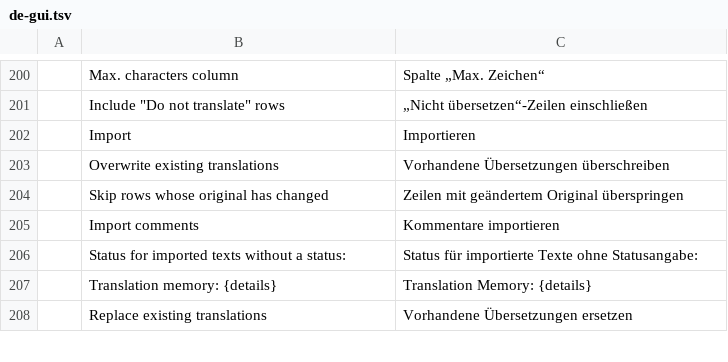
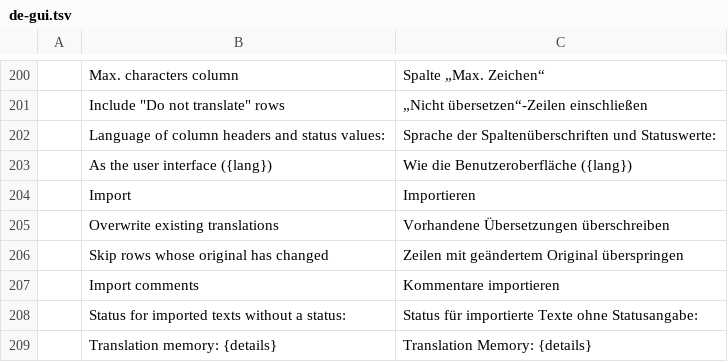
Before and after one commit to mcpride/susi-the-cat, a TSV file: crates/core/src/i18n/de-gui.tsv, drawn as a sheet; only a part is shown, gaps mark what is left out; the shorter side is filled out with more unchanged rows; the diff names each change by its address in the sheet, - before the commit and + after, or states it on an @@ line.

Commit message:
feat: choose the language of exported table headers
The export dialog offers the UI language of column headers, status values
and worksheet name for Excel/CSV/text exports (default: the user interface
language; the choice is remembered). The import recognizes headers in
every UI language.

```diff
--- a/crates/core/src/i18n/de-gui.tsv
+++ b/crates/core/src/i18n/de-gui.tsv
+row 202:  | Language of column headers and status values: | Sprache der Spaltenüberschriften und Statuswerte:
+row 203:  | As the user interface ({lang}) | Wie die Benutzeroberfläche ({lang})
```
Also changed, not shown: 9 other files.
